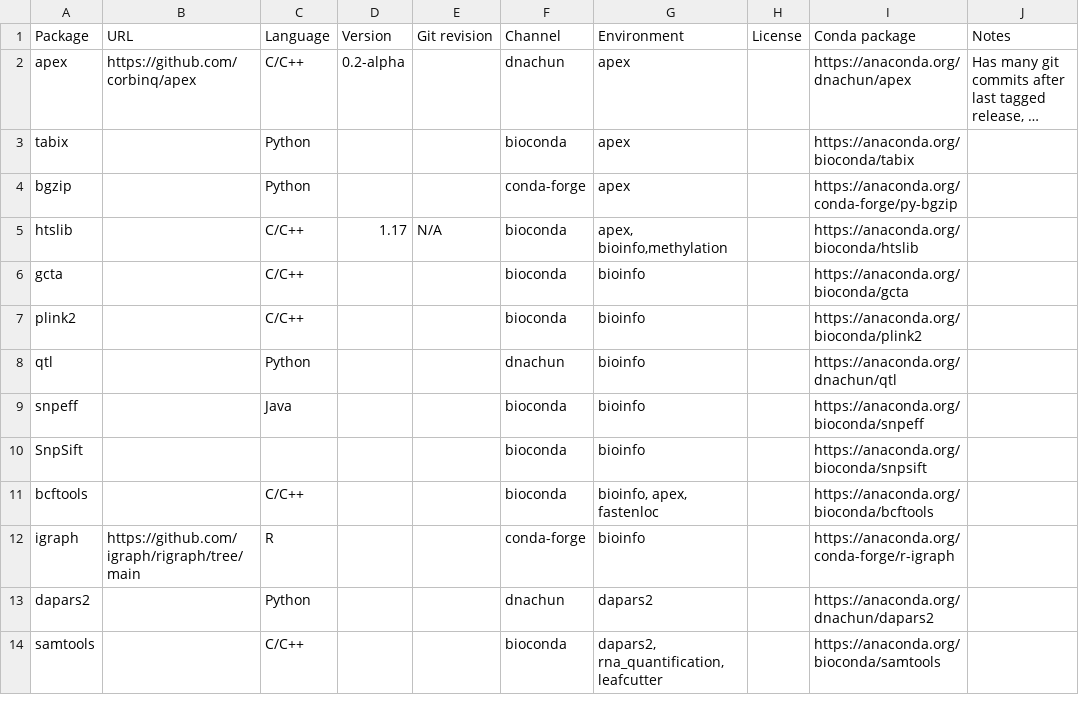
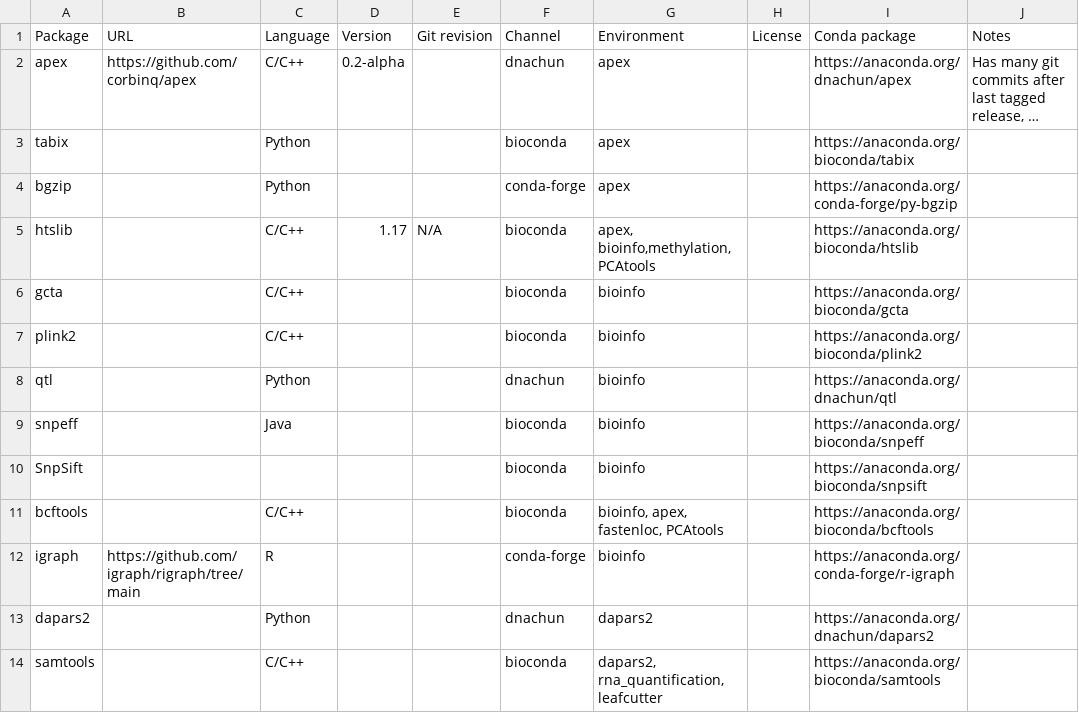
Before and after one commit to cumc/xqtl-protocol, a CSV file: code/misc/xQTL_conda_packages.csv, drawn as a sheet; only a part is shown; long unchanged cells end in …; the diff names each change by its address in the sheet, - before the commit and + after, or states it on an @@ line.

Commit message:
update necessary container

```diff
--- a/code/misc/xQTL_conda_packages.csv
+++ b/code/misc/xQTL_conda_packages.csv
-G5 (Environment): apex, bioinfo,methylation
+G5 (Environment): apex, bioinfo,methylation, PCAtools
-G11 (Environment): bioinfo, apex, fastenloc
+G11 (Environment): bioinfo, apex, fastenloc, PCAtools
```
